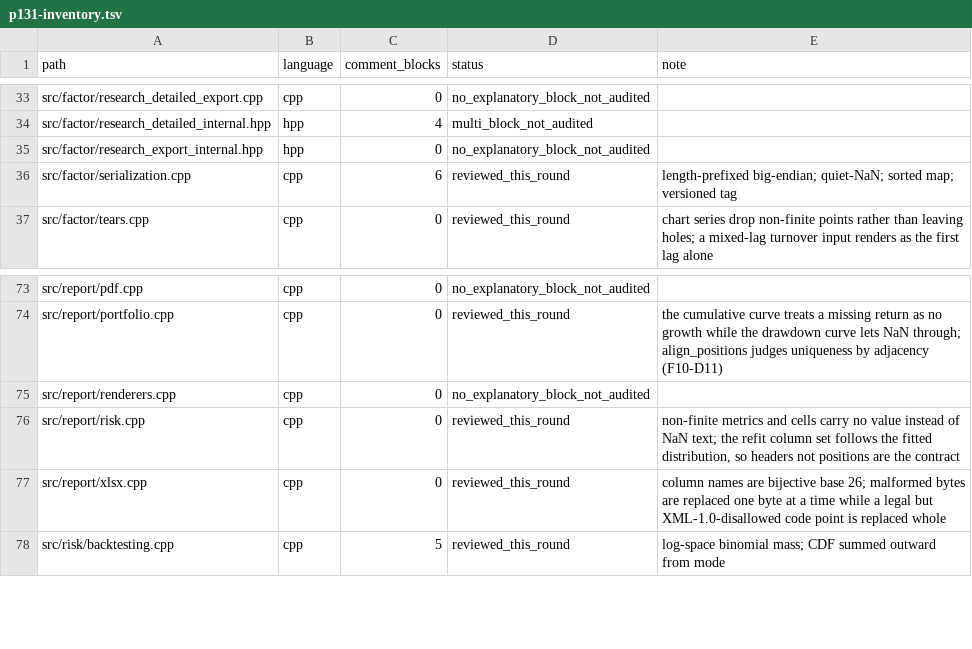
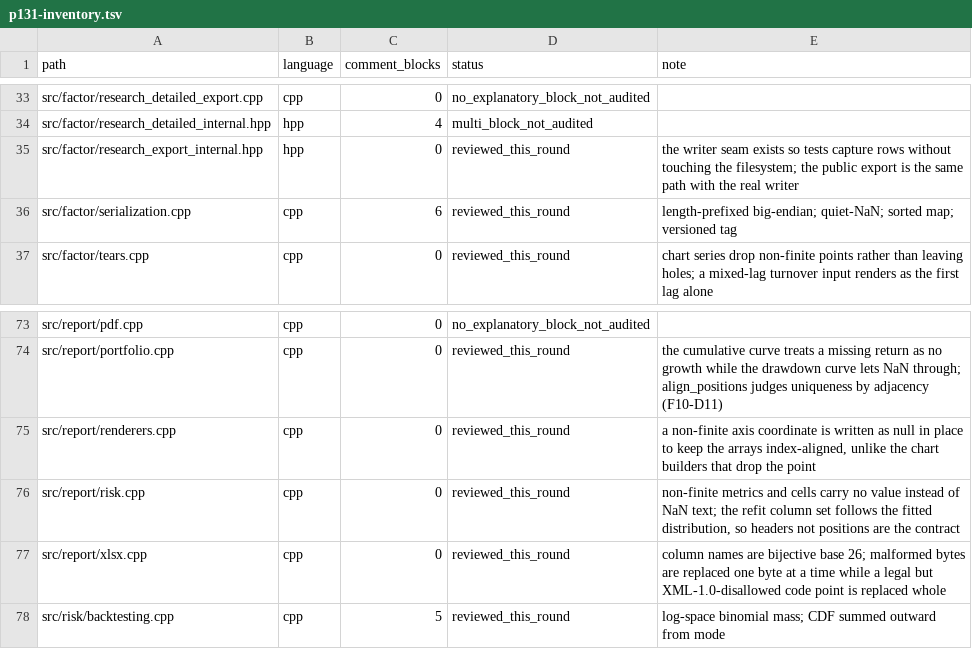
Before and after one commit to cloudQuant/fincore_cpp, a TSV file: docs/iterations/iteration-10-comments-bilingual-docs/p131-inventory.tsv, drawn as a sheet; only a part is shown, gaps mark what is left out.

Commit message:
docs(src): record the axis null policy and the export writer seam
Keeping a null in place is what lets a renderer distinguish a gap from a shifted
series, and the injectable writer is why the export path can be tested at all.
Comment-only.

```diff
--- a/docs/iterations/iteration-10-comments-bilingual-docs/p131-inventory.tsv
+++ b/docs/iterations/iteration-10-comments-bilingual-docs/p131-inventory.tsv
@@ -34,3 +34,3 @@ src/factor/research_detailed_export.cpp	cpp	0	no_explanatory_block_not_audited
 src/factor/research_detailed_internal.hpp	hpp	4	multi_block_not_audited	
-src/factor/research_export_internal.hpp	hpp	0	no_explanatory_block_not_audited	
+src/factor/research_export_internal.hpp	hpp	0	reviewed_this_round	the writer seam exists so tests capture rows without touching the filesystem; the public export is the same path with the real writer
 src/factor/serialization.cpp	cpp	6	reviewed_this_round	length-prefixed big-endian; quiet-NaN; sorted map; versioned tag
@@ -74,3 +74,3 @@ src/report/pdf.cpp	cpp	0	no_explanatory_block_not_audited
 src/report/portfolio.cpp	cpp	0	reviewed_this_round	the cumulative curve treats a missing return as no growth while the drawdown curve lets NaN through; align_positions judges uniqueness by adjacency (F10-D11)
-src/report/renderers.cpp	cpp	0	no_explanatory_block_not_audited	
+src/report/renderers.cpp	cpp	0	reviewed_this_round	a non-finite axis coordinate is written as null in place to keep the arrays index-aligned, unlike the chart builders that drop the point
 src/report/risk.cpp	cpp	0	reviewed_this_round	non-finite metrics and cells carry no value instead of NaN text; the refit column set follows the fitted distribution, so headers not positions are the contract
```
Also changed, not shown: 3 other files.
